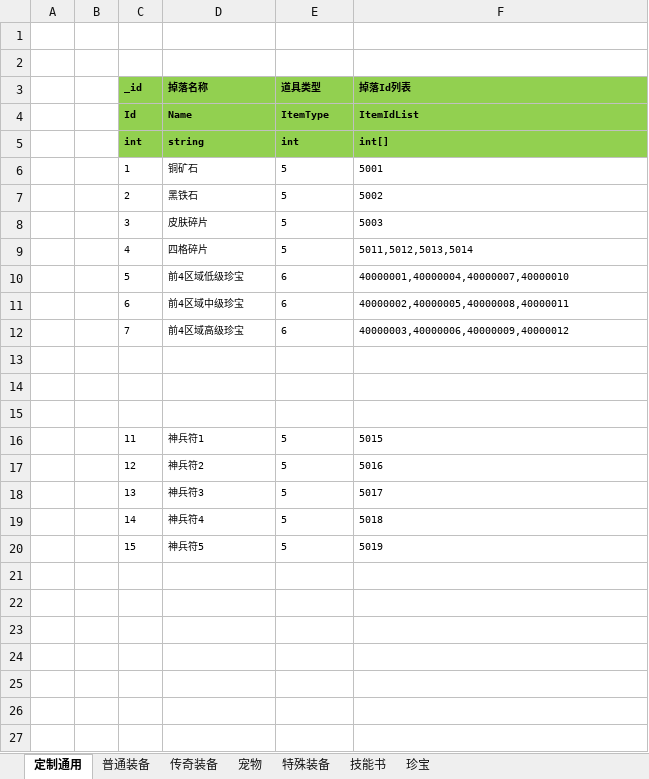
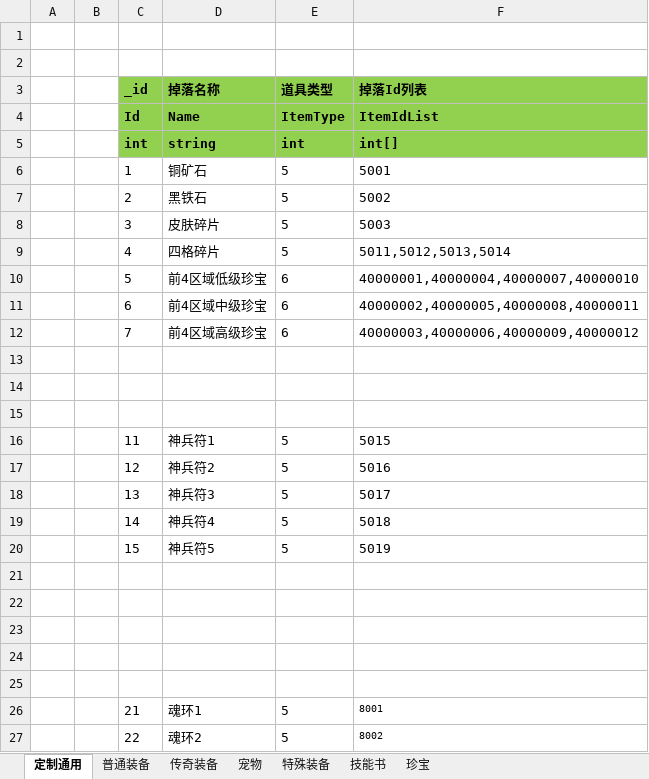
Before and after one commit to wokanjianyang/legend2, an Excel workbook: Excel/DropBaseConfig.xlsx, sheet 定制通用, drawn as a sheet; only a part is shown; values as stored, in another font and other column widths than the file's, no borders; the diff covers the shown part only; the diff names each change by its address in the sheet, - before the commit and + after, or states it on an @@ line.

```diff
--- a/Excel/DropBaseConfig.xlsx (sheet 定制通用)
+++ b/Excel/DropBaseConfig.xlsx (sheet 定制通用)
@@ C3:F12 text size: larger @@
@@ C16:F20 text size: larger @@
+row 21: (empty)
+row 22: (empty)
+row 23: (empty)
+row 24: (empty)
+row 25: (empty)
+row 26:  |  | 21 | 魂环1 | 5 | 8001
+row 27:  |  | 22 | 魂环2 | 5 | 8002
```
Also changed, not shown: 6 added rows elsewhere in this sheet, Excel/DropConfig.xlsx, Excel/ItemConfig.xlsx, 39 other files.
